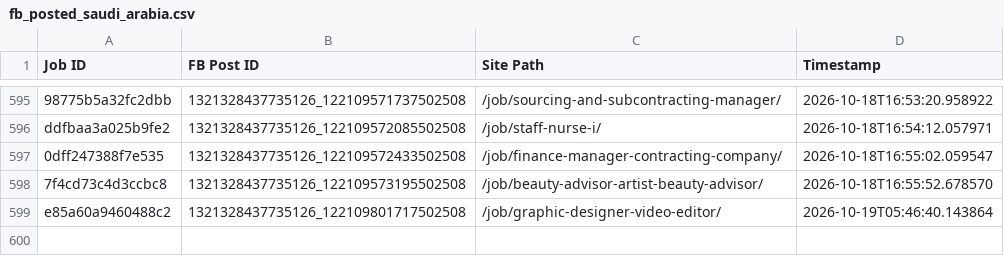
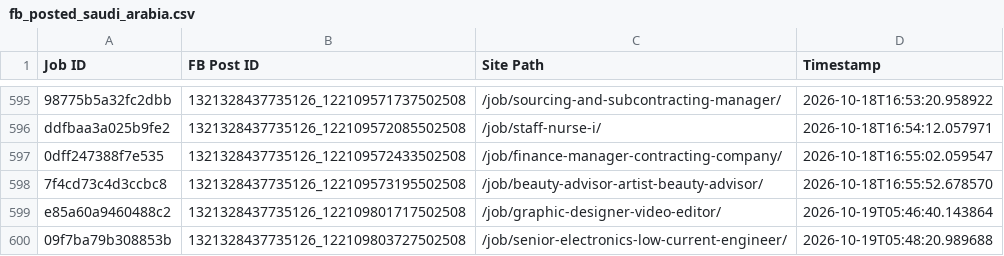
Before and after one commit to paulinepule2000/sa-sm, a CSV file: fb_posted_saudi_arabia.csv, drawn as a sheet; only a part is shown, gaps mark what is left out.

```diff
--- a/fb_posted_saudi_arabia.csv
+++ b/fb_posted_saudi_arabia.csv
@@ -599 +599,2 @@ ddfbaa3a025b9fe2,1321328437735126_122109572085502508,/job/staff-nurse-i/,2026-10
 e85a60a9460488c2,1321328437735126_122109801717502508,/job/graphic-designer-video-editor/,2026-10-19T05:46:40.143864
+09f7ba79b308853b,1321328437735126_122109803727502508,/job/senior-electronics-low-current-engineer/,2026-10-19T05:48:20.989688
```
